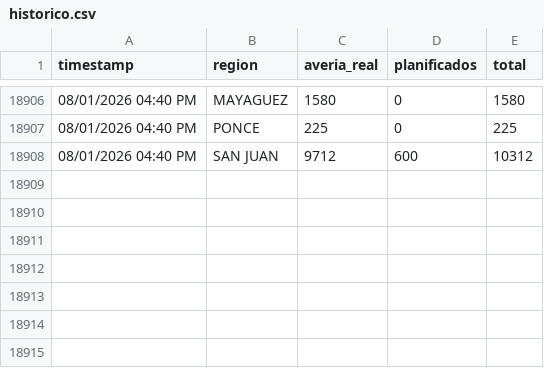
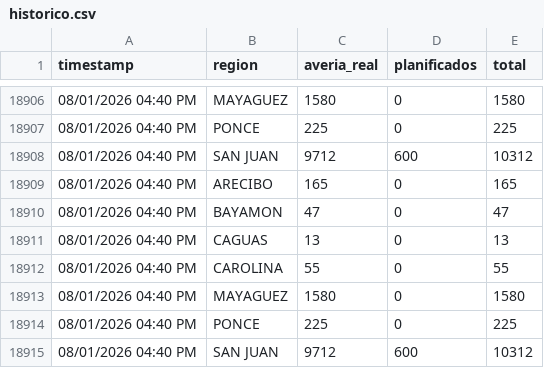
Before and after one commit to vangiemp04/alerta-apagones, a CSV file: historico.csv, drawn as a sheet; only a part is shown, gaps mark what is left out.

Commit message:
Actualizar estado [skip ci]

```diff
--- a/historico.csv
+++ b/historico.csv
@@ -18908 +18908,8 @@ timestamp,region,averia_real,planificados,total
 "08/01/2026 04:40 PM","SAN JUAN",9712,600,10312
+"08/01/2026 04:40 PM","ARECIBO",165,0,165
+"08/01/2026 04:40 PM","BAYAMON",47,0,47
+"08/01/2026 04:40 PM","CAGUAS",13,0,13
+"08/01/2026 04:40 PM","CAROLINA",55,0,55
+"08/01/2026 04:40 PM","MAYAGUEZ",1580,0,1580
+"08/01/2026 04:40 PM","PONCE",225,0,225
+"08/01/2026 04:40 PM","SAN JUAN",9712,600,10312
```
